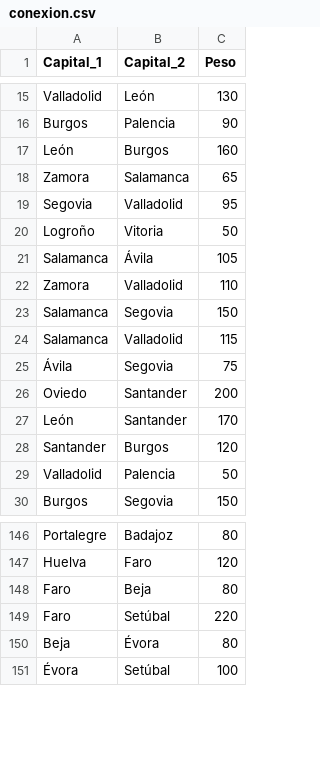
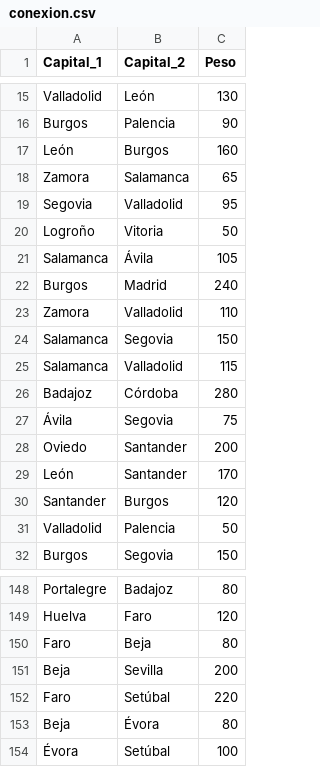
Before and after one commit to Miguelstucom/Route_Generator, a CSV file: Route_Generator/static/csv/conexion.csv, drawn as a sheet; only a part is shown, gaps mark what is left out.

Commit message:
mas conexiones

```diff
--- a/Route_Generator/static/csv/conexion.csv
+++ b/Route_Generator/static/csv/conexion.csv
@@ -21,2 +21,3 @@ Logroño,Vitoria,50
 Salamanca,Ávila,105
+Burgos,Madrid,240
 Zamora,Valladolid,110
@@ -24,2 +25,3 @@ Salamanca,Segovia,150
 Salamanca,Valladolid,115
+Badajoz,Córdoba,280
 Ávila,Segovia,75
@@ -148,2 +150,3 @@ Huelva,Faro,120
 Faro,Beja,80
+Beja,Sevilla,200
 Faro,Setúbal,220
```
Also changed, not shown: 2 other files.
